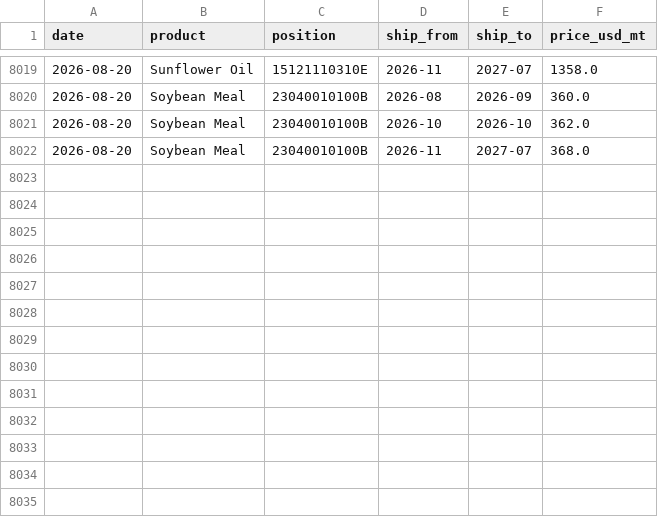
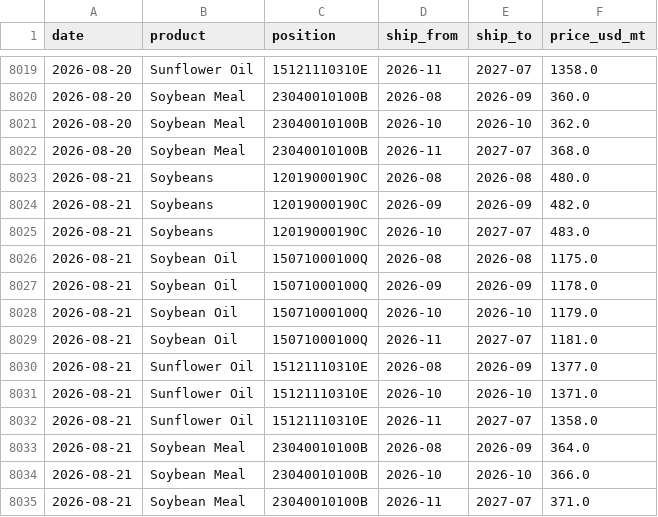
Before and after one commit to philipbergman6-glitch/Mirror-Market, a CSV file: data/history/argentina_fob.csv, drawn as a sheet; only a part is shown, gaps mark what is left out.

```diff
--- a/data/history/argentina_fob.csv
+++ b/data/history/argentina_fob.csv
@@ -8022 +8022,14 @@ date,product,position,ship_from,ship_to,price_usd_mt
 2026-08-20,Soybean Meal,23040010100B,2026-11,2027-07,368.0
+2026-08-21,Soybeans,12019000190C,2026-08,2026-08,480.0
+2026-08-21,Soybeans,12019000190C,2026-09,2026-09,482.0
+2026-08-21,Soybeans,12019000190C,2026-10,2027-07,483.0
+2026-08-21,Soybean Oil,15071000100Q,2026-08,2026-08,1175.0
+2026-08-21,Soybean Oil,15071000100Q,2026-09,2026-09,1178.0
+2026-08-21,Soybean Oil,15071000100Q,2026-10,2026-10,1179.0
+2026-08-21,Soybean Oil,15071000100Q,2026-11,2027-07,1181.0
+2026-08-21,Sunflower Oil,15121110310E,2026-08,2026-09,1377.0
+2026-08-21,Sunflower Oil,15121110310E,2026-10,2026-10,1371.0
+2026-08-21,Sunflower Oil,15121110310E,2026-11,2027-07,1358.0
+2026-08-21,Soybean Meal,23040010100B,2026-08,2026-09,364.0
+2026-08-21,Soybean Meal,23040010100B,2026-10,2026-10,366.0
+2026-08-21,Soybean Meal,23040010100B,2026-11,2027-07,371.0
```
Also changed, not shown: data/history/data_freshness.csv, data/history/opportunity_detections.csv, 2 other files.
